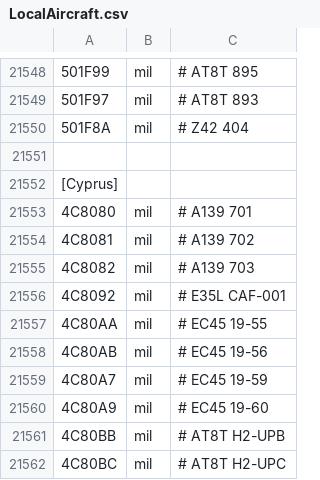
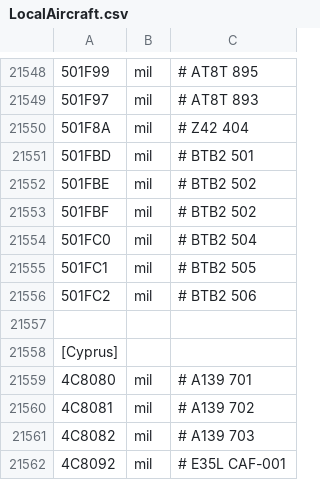
Before and after one commit to rikgale/LocalAircraft, a CSV file: LocalAircraft.csv, drawn as a sheet; only a part is shown, gaps mark what is left out; the shorter side is filled out with more unchanged rows; the diff names each change by its address in the sheet, - before the commit and + after, or states it on an @@ line.

Commit message:
Update LocalAircraft.csv

```diff
--- a/LocalAircraft.csv
+++ b/LocalAircraft.csv
+row 21551: 501FBD | mil | # BTB2 501
+row 21552: 501FBE | mil | # BTB2 502
+row 21553: 501FBF | mil | # BTB2 502
+row 21554: 501FC0 | mil | # BTB2 504
+row 21555: 501FC1 | mil | # BTB2 505
+row 21556: 501FC2 | mil | # BTB2 506
```
